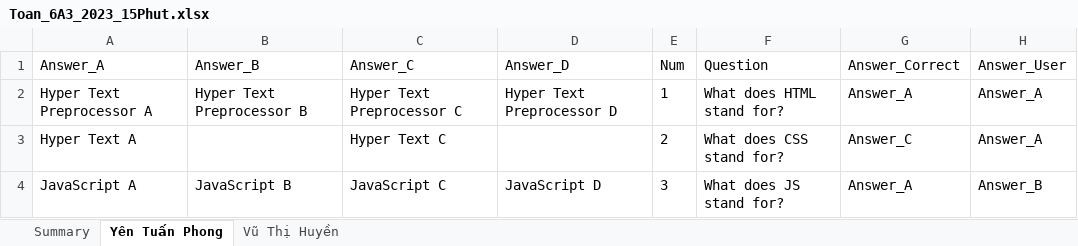
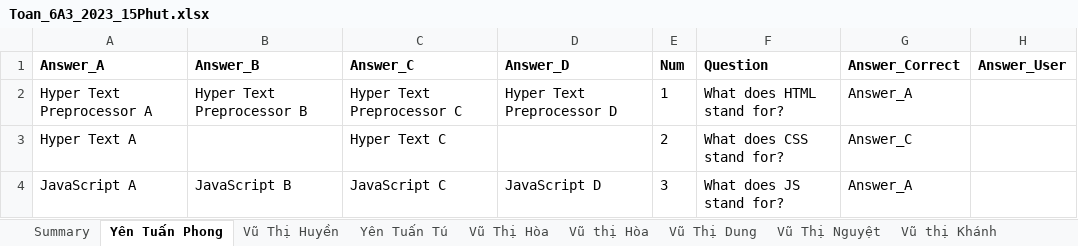
Before and after one commit to tuanphongnb/ExamApplicaton, an Excel workbook: server/uploads/Toan_6A3_2023_15Phut.xlsx, sheet Yên Tuấn Phong, drawn as a sheet; values as stored, in another font and other column widths than the file's, no borders; the diff names each change by its address in the sheet, - before the commit and + after, or states it on an @@ line.

```diff
--- a/server/uploads/Toan_6A3_2023_15Phut.xlsx (sheet Yên Tuấn Phong)
+++ b/server/uploads/Toan_6A3_2023_15Phut.xlsx (sheet Yên Tuấn Phong)
+sheet tab: Yên Tuấn Tú
+sheet tab: Vũ Thị Hòa
+sheet tab: Vũ thị Hòa
+sheet tab: Vũ Thị Dung
+sheet tab: Vũ Thị Nguyệt
+sheet tab: Vũ thị Khánh
-A1:H1 bold: off
+A1:H1 bold: on
-H2:H3 (Answer_User): Answer_A
+H2:H3 (Answer_User): (empty)
-H4 (Answer_User): Answer_B
+H4 (Answer_User): (empty)
```
Also changed, not shown: sheet Summary, sheet Vũ Thị Huyền, 14 other files.
